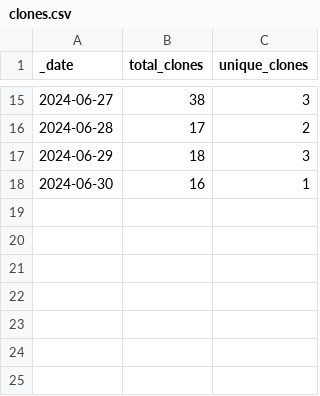
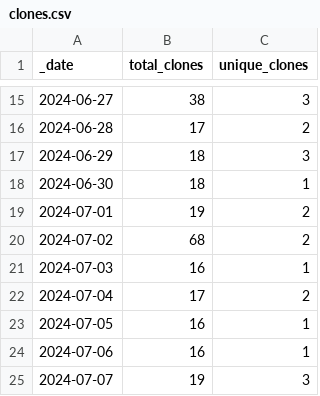
Before and after one commit to ansible-middleware/amq, a CSV file: traffic/clones.csv, drawn as a sheet; only a part is shown, gaps mark what is left out.

Commit message:
GitHub traffic

```diff
--- a/traffic/clones.csv
+++ b/traffic/clones.csv
@@ -17,2 +17,9 @@ _date,total_clones,unique_clones
 2024-06-29,18,3
-2024-06-30,16,1
+2024-06-30,18,1
+2024-07-01,19,2
+2024-07-02,68,2
+2024-07-03,16,1
+2024-07-04,17,2
+2024-07-05,16,1
+2024-07-06,16,1
+2024-07-07,19,3
```
Also changed, not shown: traffic/views.csv, 1 other file.
